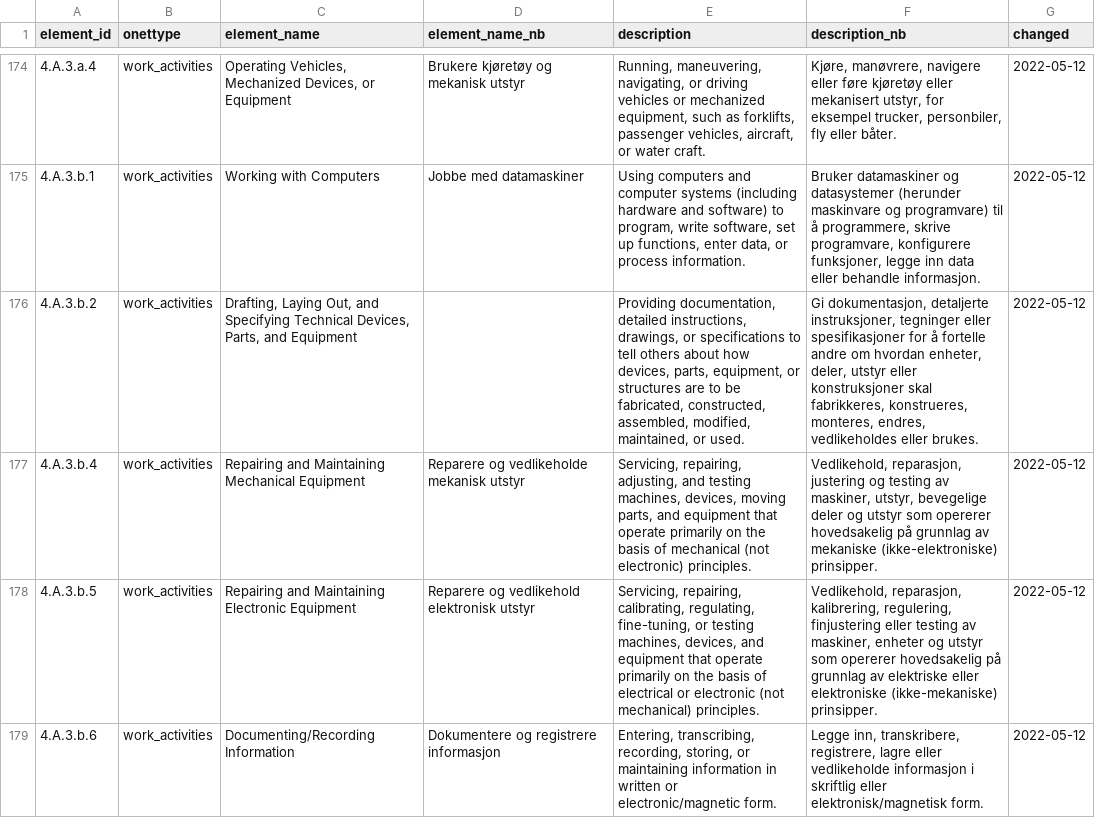
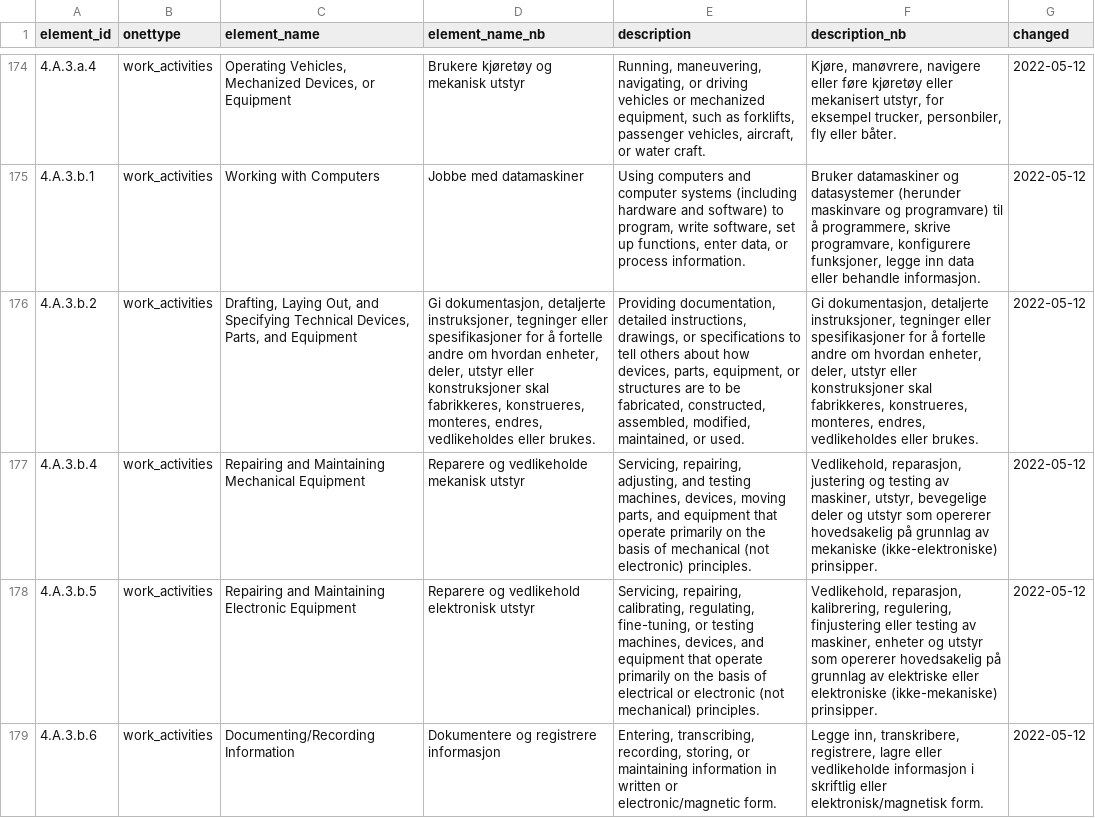
Before and after one commit to haraldgroven/onet_labour_market_stat, a TSV file: translations/content_model_reference_nb.tsv, drawn as a sheet; only a part is shown, gaps mark what is left out; the diff names each change by its address in the sheet, - before the commit and + after, or states it on an @@ line.

Commit message:
missing translation

```diff
--- a/translations/content_model_reference_nb.tsv
+++ b/translations/content_model_reference_nb.tsv
-D176 (element_name_nb): (empty)
+D176 (element_name_nb): Gi dokumentasjon, detaljerte instruksjoner, tegninger eller spesifikasjoner for å fortelle andre om hvordan enheter, deler, utstyr eller konstruksjoner skal fabrikkeres, konstrueres, monteres, endres, vedlikeholdes eller brukes.
```
